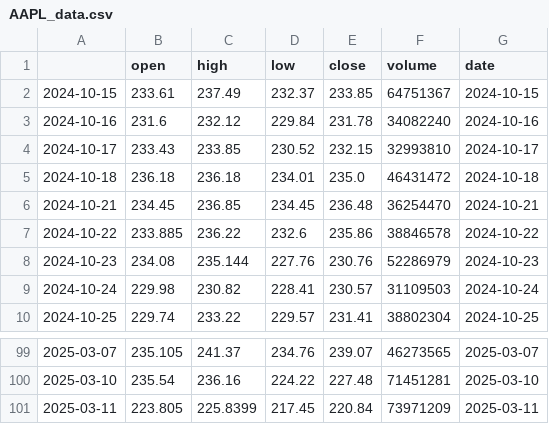
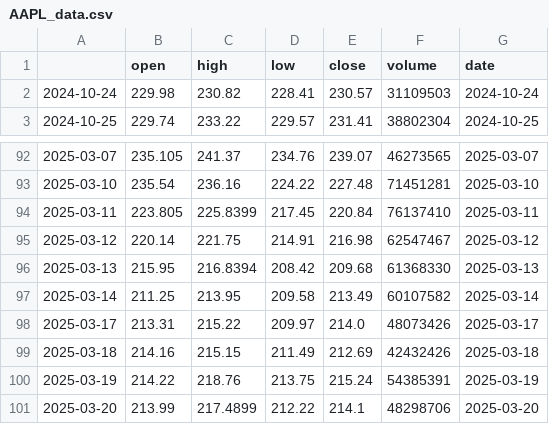
Before and after one commit to zikompo/Trading_Simulator, a CSV file: backend/data/AAPL_data.csv, drawn as a sheet; only a part is shown, gaps mark what is left out.

Commit message:
added yahoo data

```diff
--- a/backend/data/AAPL_data.csv
+++ b/backend/data/AAPL_data.csv
@@ -1,9 +1,2 @@
 ,open,high,low,close,volume,date
-2024-10-15,233.61,237.49,232.37,233.85,64751367,2024-10-15
-2024-10-16,231.6,232.12,229.84,231.78,34082240,2024-10-16
-2024-10-17,233.43,233.85,230.52,232.15,32993810,2024-10-17
-2024-10-18,236.18,236.18,234.01,235.0,46431472,2024-10-18
-2024-10-21,234.45,236.85,234.45,236.48,36254470,2024-10-21
-2024-10-22,233.885,236.22,232.6,235.86,38846578,2024-10-22
-2024-10-23,234.08,235.144,227.76,230.76,52286979,2024-10-23
 2024-10-24,229.98,230.82,228.41,230.57,31109503,2024-10-24
@@ -100,2 +93,9 @@
 2025-03-10,235.54,236.16,224.22,227.48,71451281,2025-03-10
-2025-03-11,223.805,225.8399,217.45,220.84,73971209,2025-03-11
+2025-03-11,223.805,225.8399,217.45,220.84,76137410,2025-03-11
+2025-03-12,220.14,221.75,214.91,216.98,62547467,2025-03-12
+2025-03-13,215.95,216.8394,208.42,209.68,61368330,2025-03-13
+2025-03-14,211.25,213.95,209.58,213.49,60107582,2025-03-14
+2025-03-17,213.31,215.22,209.97,214.0,48073426,2025-03-17
+2025-03-18,214.16,215.15,211.49,212.69,42432426,2025-03-18
+2025-03-19,214.22,218.76,213.75,215.24,54385391,2025-03-19
+2025-03-20,213.99,217.4899,212.22,214.1,48298706,2025-03-20
```
Also changed, not shown: 18 other files.
